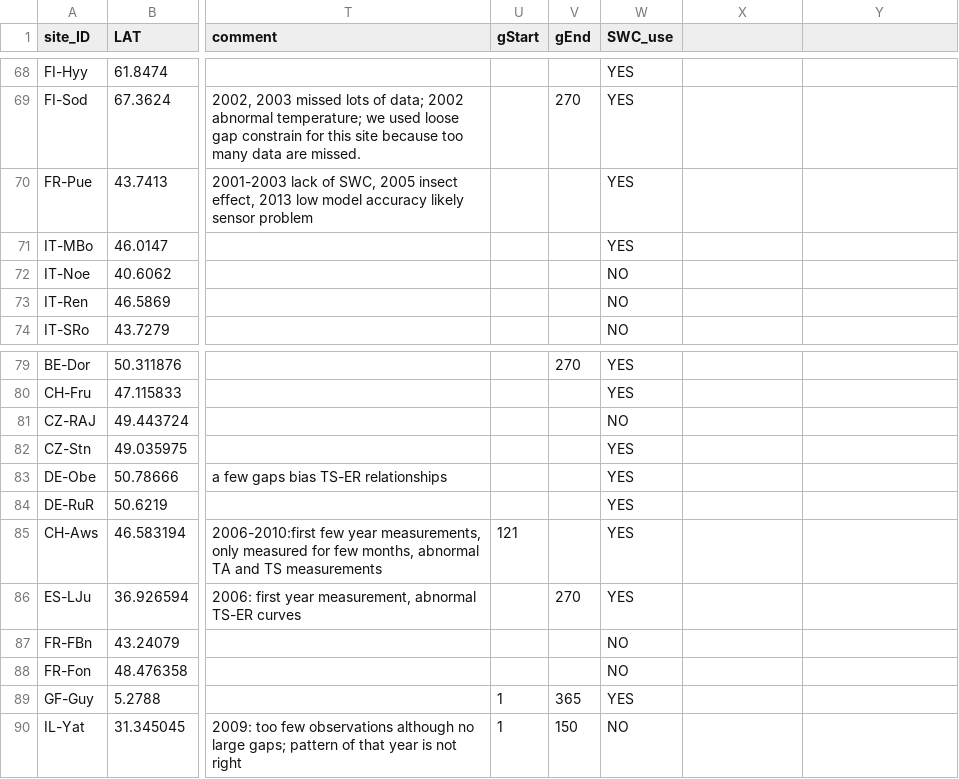
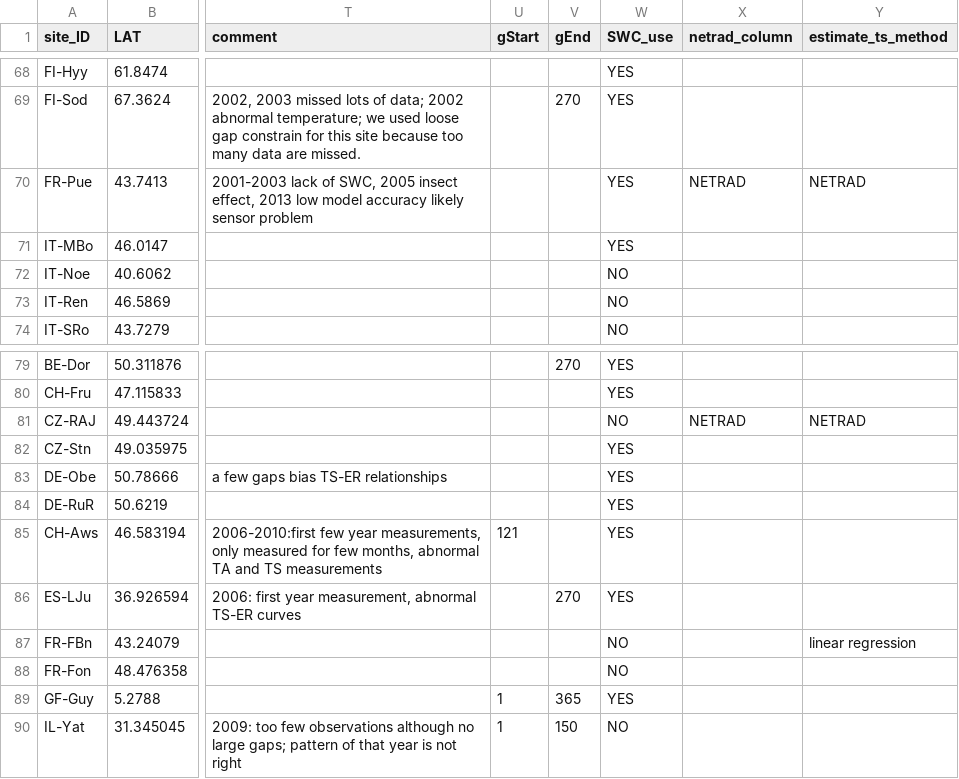
Before and after one commit to ashiklom/thermal_acclimation_in_ecosystem_respiration, a CSV file: data-core/site_info.csv, drawn as a sheet; only a part is shown, gaps mark what is left out; the diff covers the shown part only; the diff names each change by its address in the sheet, - before the commit and + after, or states it on an @@ line.

```diff
--- a/data-core/site_info.csv
+++ b/data-core/site_info.csv
-X1: (empty)
+X1: netrad_column
-Y1: (empty)
+Y1: estimate_ts_method
-X70 (netrad_column): (empty)
+X70 (netrad_column): NETRAD
-Y70 (estimate_ts_method): (empty)
+Y70 (estimate_ts_method): NETRAD
-X81 (netrad_column): (empty)
+X81 (netrad_column): NETRAD
-Y81 (estimate_ts_method): (empty)
+Y81 (estimate_ts_method): NETRAD
-Y87 (estimate_ts_method): (empty)
+Y87 (estimate_ts_method): linear regression
```
Also changed, not shown: 13 edited cells elsewhere in this file, 4 other files.
